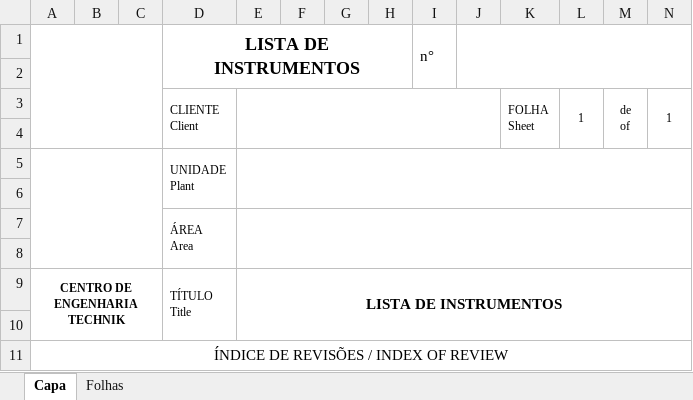
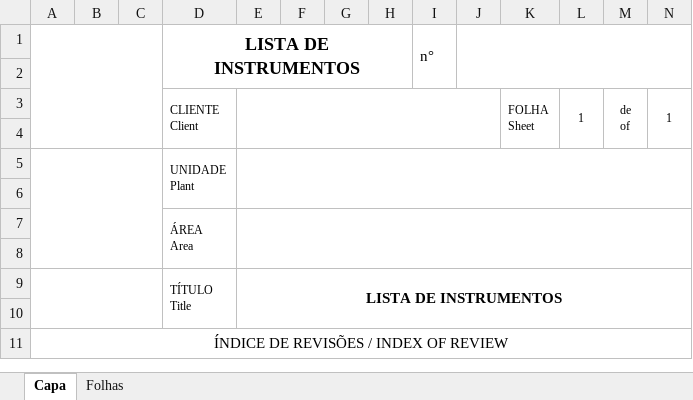
Before and after one commit to HugoLima-590/folhadedados, an Excel workbook: automacao_fd_ld/public/Template Lista de Instrumentos.xlsx, sheet Capa, drawn as a sheet; only a part is shown; values as stored, in another font and other column widths than the file's, no borders; charts and pictures not drawn; the diff names each change by its address in the sheet, - before the commit and + after, or states it on an @@ line.

```diff
--- a/automacao_fd_ld/public/Template Lista de Instrumentos.xlsx (sheet Capa)
+++ b/automacao_fd_ld/public/Template Lista de Instrumentos.xlsx (sheet Capa)
-A9: CENTRO DE ENGENHARIA TECHNIK
+A9: (empty)
```
Also changed, not shown: charts or pictures, server/excel/templates/Chave Posição Escotilha.xlsx, server/excel/templates/Transmissor de Nível.xlsx, 9 other files.
